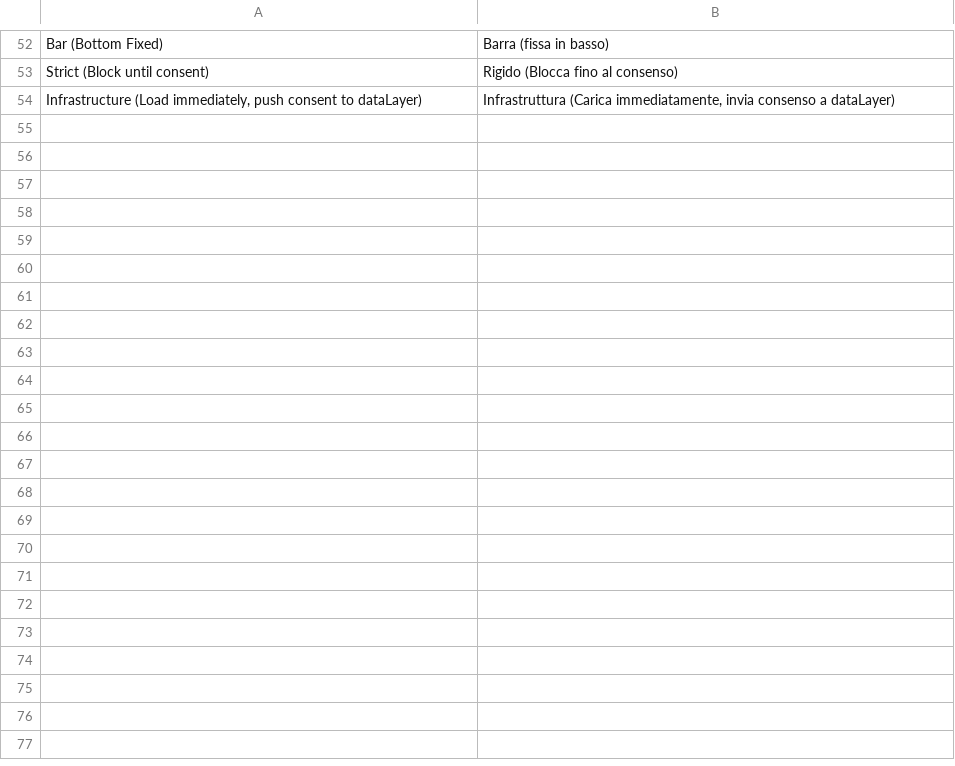
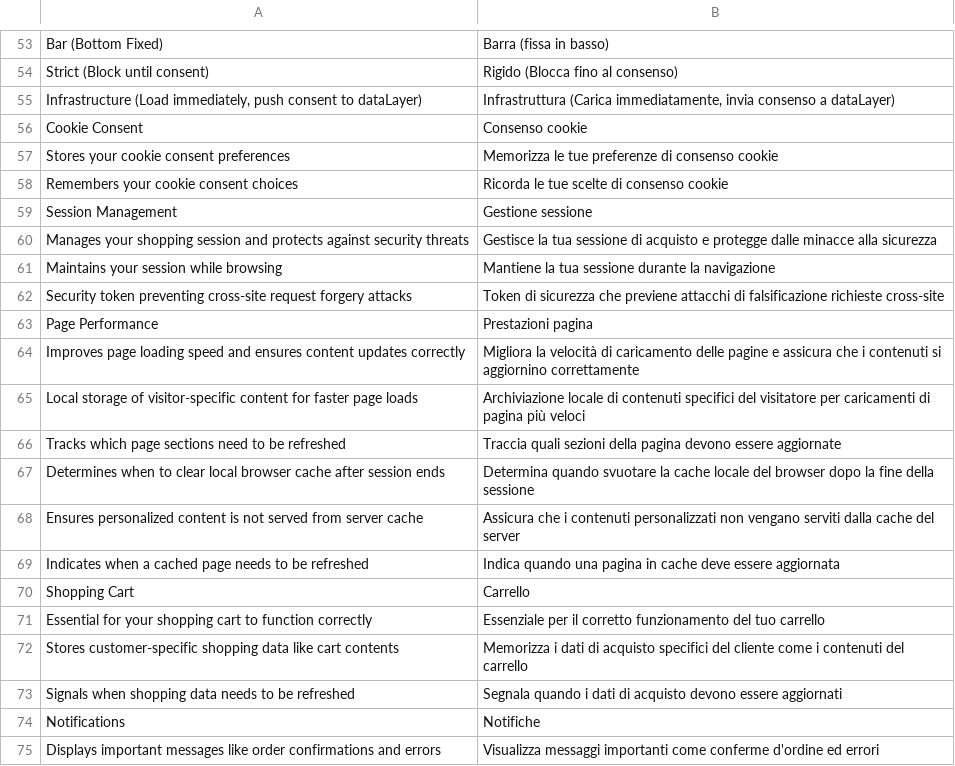
Before and after one commit to pixelperfectat/module-hyva-cookie-consent, a CSV file: src/i18n/it_IT.csv, drawn as a sheet; only a part is shown, gaps mark what is left out; the diff covers the shown part only; the diff names each change by its address in the sheet, - before the commit and + after, or states it on an @@ line.

```diff
--- a/src/i18n/it_IT.csv
+++ b/src/i18n/it_IT.csv
+row 56: Cookie Consent | Consenso cookie
+row 57: Stores your cookie consent preferences | Memorizza le tue preferenze di consenso cookie
+row 58: Remembers your cookie consent choices | Ricorda le tue scelte di consenso cookie
+row 59: Session Management | Gestione sessione
+row 60: Manages your shopping session and protects against security threats | Gestisce la tua sessione di acquisto e protegge dalle minacce alla sicurezza
+row 61: Maintains your session while browsing | Mantiene la tua sessione durante la navigazione
+row 62: Security token preventing cross-site request forgery attacks | Token di sicurezza che previene attacchi di falsificazione richieste cross-site
+row 63: Page Performance | Prestazioni pagina
+row 64: Improves page loading speed and ensures content updates correctly | Migliora la velocità di caricamento delle pagine e assicura che i contenuti si aggiornino correttamente
+row 65: Local storage of visitor-specific content for faster page loads | Archiviazione locale di contenuti specifici del visitatore per caricamenti di pagina più veloci
+row 66: Tracks which page sections need to be refreshed | Traccia quali sezioni della pagina devono essere aggiornate
+row 67: Determines when to clear local browser cache after session ends | Determina quando svuotare la cache locale del browser dopo la fine della sessione
+row 68: Ensures personalized content is not served from server cache | Assicura che i contenuti personalizzati non vengano serviti dalla cache del server
+row 69: Indicates when a cached page needs to be refreshed | Indica quando una pagina in cache deve essere aggiornata
+row 70: Shopping Cart | Carrello
+row 71: Essential for your shopping cart to function correctly | Essenziale per il corretto funzionamento del tuo carrello
+row 72: Stores customer-specific shopping data like cart contents | Memorizza i dati di acquisto specifici del cliente come i contenuti del carrello
+row 73: Signals when shopping data needs to be refreshed | Segnala quando i dati di acquisto devono essere aggiornati
+row 74: Notifications | Notifiche
+row 75: Displays important messages like order confirmations and errors | Visualizza messaggi importanti come conferme d'ordine ed errori
```
Also changed, not shown: 29 added rows and 1 edited cell elsewhere in this file, src/i18n/de_DE.csv, src/i18n/en_US.csv, 2 other files.
